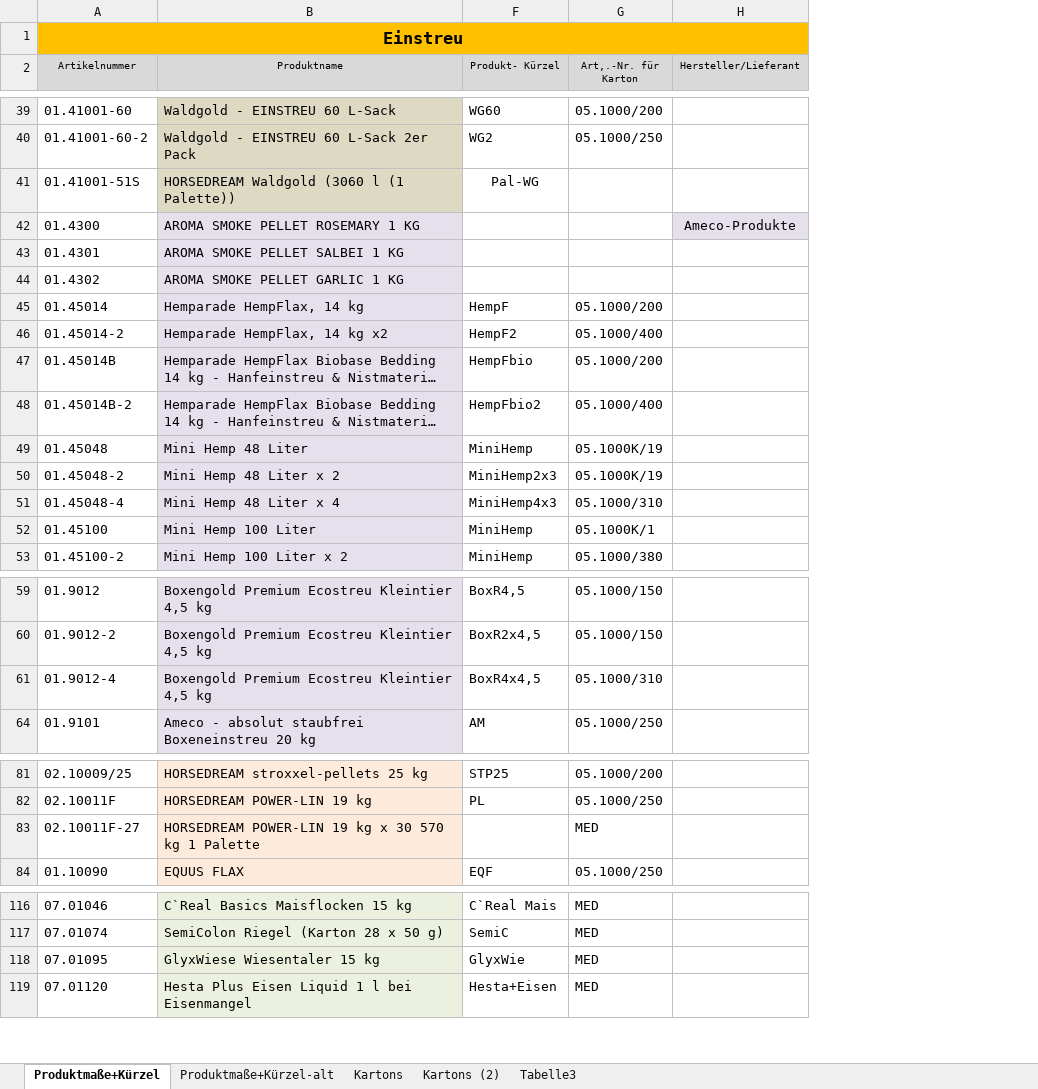
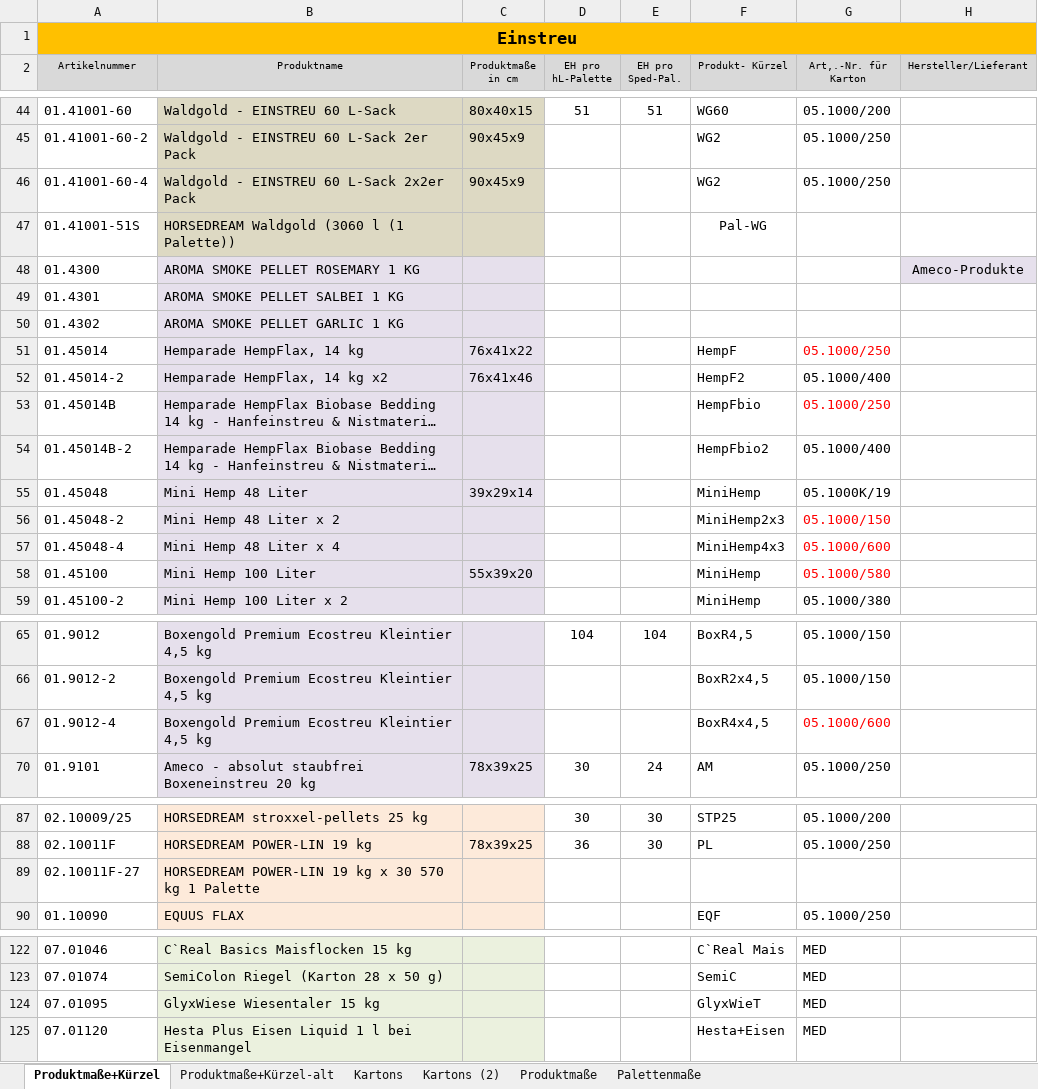
Before and after one commit to MIliova/BrainDeckPSQL, an Excel workbook: web-app/src/main/resources/static/amazon/Produktkuerzel Aktuell.xlsx, sheet Produktmaße+Kürzel, drawn as a sheet; only a part is shown, gaps mark what is left out; long unchanged cells end in …; values as stored, in another font and other column widths than the file's, no borders; addresses are those after the commit; the diff covers the shown part only; the diff names each change by its address in the sheet, - before the commit and + after, or states it on an @@ line.

```diff
--- a/web-app/src/main/resources/static/amazon/Produktkuerzel Aktuell.xlsx (sheet Produktmaße+Kürzel)
+++ b/web-app/src/main/resources/static/amazon/Produktkuerzel Aktuell.xlsx (sheet Produktmaße+Kürzel)
-sheet tab: Tabelle3
+sheet tab: Produktmaße
+sheet tab: Palettenmaße
@@ column C (Produktmaße in cm) unhidden, rows 44-45: 80x40x15 | 90x45x9; rows 51-58: 76x41x22 | 76x41x46 |  |  | 39x29x14 |  |  | 55x39x20; row 70: 78x39x25; row 88: 78x39x25 @@
@@ column D (EH pro hL-Palette) unhidden, row 44: 51; rows 65-70: 104 |  |  | 30; rows 87-88: 30 | 36 @@
@@ column E (EH pro Sped-Pal.) unhidden, row 44: 51; rows 65-70: 104 |  |  | 24; rows 87-88: 30 | 30 @@
+row 46: 01.41001-60-4 | Waldgold - EINSTREU 60 L-Sack 2x2er Pack | 90x45x9 |  |  | WG2 | 05.1000/250
-G51 (Art,.-Nr. für Karton): 05.1000/200
+G51 (Art,.-Nr. für Karton): 05.1000/250
-G51 text colour: black
+G51 text colour: #FF0000
-G53 (Art,.-Nr. für Karton): 05.1000/200
+G53 (Art,.-Nr. für Karton): 05.1000/250
-G53 text colour: black
+G53 text colour: #FF0000
-G56 (Art,.-Nr. für Karton): 05.1000K/19
+G56 (Art,.-Nr. für Karton): 05.1000/150
-G56:G58 text colour: black
+G56:G58 text colour: #FF0000
-G57 (Art,.-Nr. für Karton): 05.1000/310
+G57 (Art,.-Nr. für Karton): 05.1000/600
-G58 (Art,.-Nr. für Karton): 05.1000K/1
+G58 (Art,.-Nr. für Karton): 05.1000/580
-G67 (Art,.-Nr. für Karton): 05.1000/310
+G67 (Art,.-Nr. für Karton): 05.1000/600
-G67 text colour: black
+G67 text colour: #FF0000
-G89 (Art,.-Nr. für Karton): MED
+G89 (Art,.-Nr. für Karton): (empty)
-F124 (Produkt- Kürzel): GlyxWie
+F124 (Produkt- Kürzel): GlyxWieT
```
Also changed, not shown: 5 added rows and 5 edited cells elsewhere in this sheet, sheet Produktmaße, hidden cells, 14 other files.
